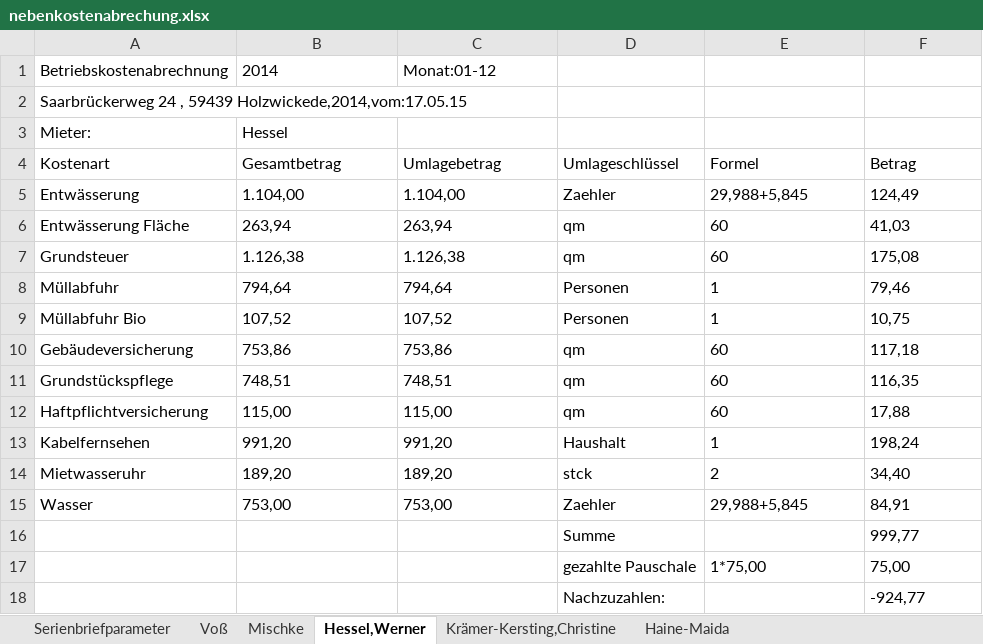
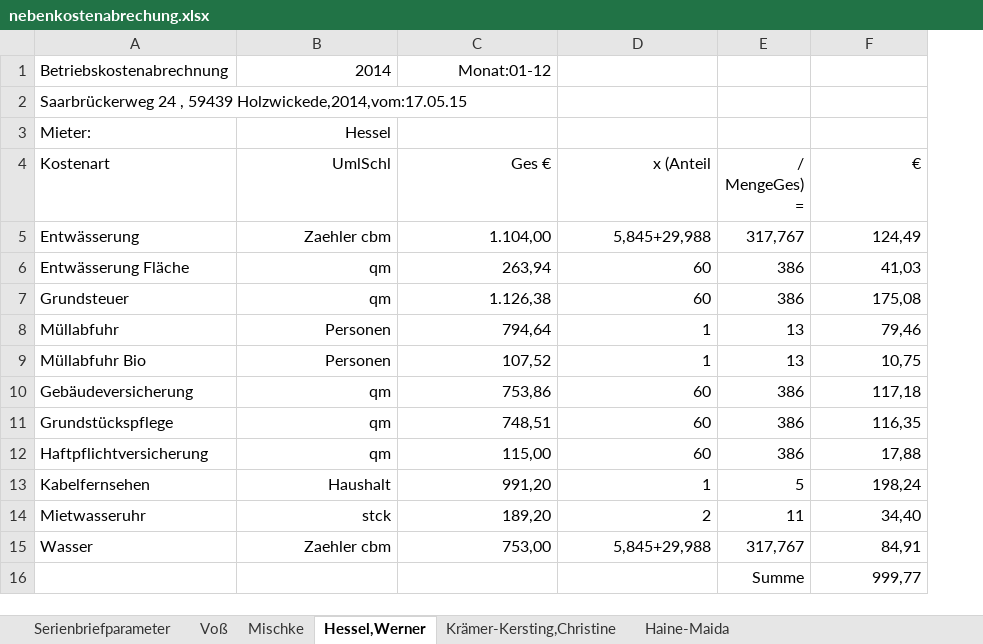
Before and after one commit to pstrotmann/immoForFree, an Excel workbook: Immos/nebenkostenabrechung.xlsx, sheet Hessel,Werner, drawn as a sheet; values as stored, in another font and other column widths than the file's, no borders; removed rows and columns are numbered as before the commit, all else as after; the diff names each change by its address in the sheet, - before the commit and + after, or states it on an @@ line.

```diff
--- a/Immos/nebenkostenabrechung.xlsx (sheet Hessel,Werner)
+++ b/Immos/nebenkostenabrechung.xlsx (sheet Hessel,Werner)
-column D (Umlageschlüssel), rows 5-16: Zaehler | qm | qm | Personen | Personen | qm | qm | qm | Haushalt | stck | Zaehler | Summe
+column E (/ MengeGes) =), rows 5-16: 317,767 | 386 | 386 | 13 | 13 | 386 | 386 | 386 | 5 | 11 | 317,767 | Summe
-B1:C1 alignment: left
+B1:C1 alignment: right
-B3 alignment: left
+B3 alignment: right
-B4: Gesamtbetrag
+B4: UmlSchl
-B4:C15 alignment: left
+B4:C15 alignment: right
-C4: Umlagebetrag
+C4: Ges €
-D4: Formel
+D4: x (Anteil
-D4:D15 alignment: left
+D4:D15 alignment: right
-F4: Betrag
+F4: €
-F4:F16 alignment: left
+F4:F16 alignment: right
-B5 (UmlSchl): 1.104,00
+B5 (UmlSchl): Zaehler cbm
-D5 (x (Anteil): 29,988+5,845
+D5 (x (Anteil): 5,845+29,988
-B6 (UmlSchl): 263,94
+B6 (UmlSchl): qm
-B7 (UmlSchl): 1.126,38
+B7 (UmlSchl): qm
-B8 (UmlSchl): 794,64
+B8 (UmlSchl): Personen
-B9 (UmlSchl): 107,52
+B9 (UmlSchl): Personen
-B10 (UmlSchl): 753,86
+B10 (UmlSchl): qm
-B11 (UmlSchl): 748,51
+B11 (UmlSchl): qm
-B12 (UmlSchl): 115,00
+B12 (UmlSchl): qm
-B13 (UmlSchl): 991,20
+B13 (UmlSchl): Haushalt
-B14 (UmlSchl): 189,20
+B14 (UmlSchl): stck
-B15 (UmlSchl): 753,00
+B15 (UmlSchl): Zaehler cbm
-D15 (x (Anteil): 29,988+5,845
+D15 (x (Anteil): 5,845+29,988
-row 17:  |  |  | gezahlte Pauschale | 1*75,00 | 75,00
-row 18:  |  |  | Nachzuzahlen: |  | -924,77
```
Also changed, not shown: sheet Voß, sheet Mischke, sheet Krämer-Kersting,Christine, sheet Haine-Maida, sheet Serienbriefparameter, 3 other files.
